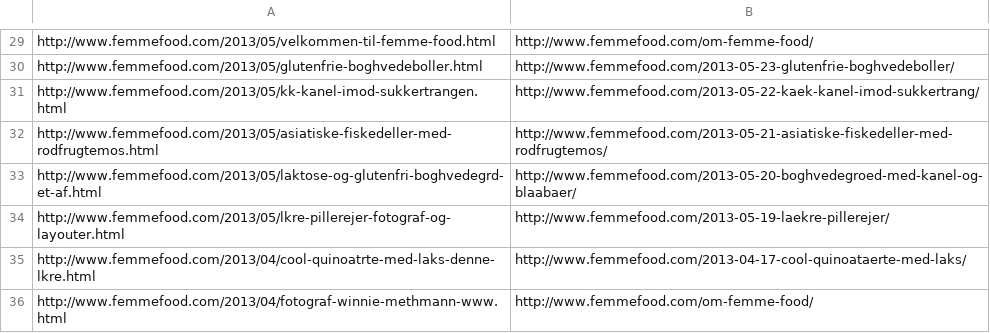
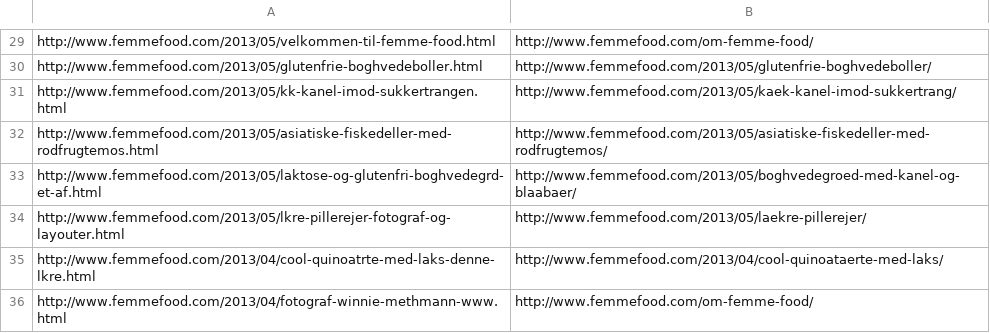
Before and after one commit to femmefood/femmefood.com, a CSV file: url-new-old-map.csv, drawn as a sheet; only a part is shown, gaps mark what is left out; the diff covers the shown part only; the diff names each change by its address in the sheet, - before the commit and + after, or states it on an @@ line.

```diff
--- a/url-new-old-map.csv
+++ b/url-new-old-map.csv
-B30: http://www.femmefood.com/2013-05-23-glutenfrie-boghvedeboller/
+B30: http://www.femmefood.com/2013/05/glutenfrie-boghvedeboller/
-B31: http://www.femmefood.com/2013-05-22-kaek-kanel-imod-sukkertrang/
+B31: http://www.femmefood.com/2013/05/kaek-kanel-imod-sukkertrang/
-B32: http://www.femmefood.com/2013-05-21-asiatiske-fiskedeller-med-rodfrugtemos/
+B32: http://www.femmefood.com/2013/05/asiatiske-fiskedeller-med-rodfrugtemos/
-B33: http://www.femmefood.com/2013-05-20-boghvedegroed-med-kanel-og-blaabaer/
+B33: http://www.femmefood.com/2013/05/boghvedegroed-med-kanel-og-blaabaer/
-B34: http://www.femmefood.com/2013-05-19-laekre-pillerejer/
+B34: http://www.femmefood.com/2013/05/laekre-pillerejer/
-B35: http://www.femmefood.com/2013-04-17-cool-quinoataerte-med-laks/
+B35: http://www.femmefood.com/2013/04/cool-quinoataerte-med-laks/
```
Also changed, not shown: 27 edited cells elsewhere in this file.
